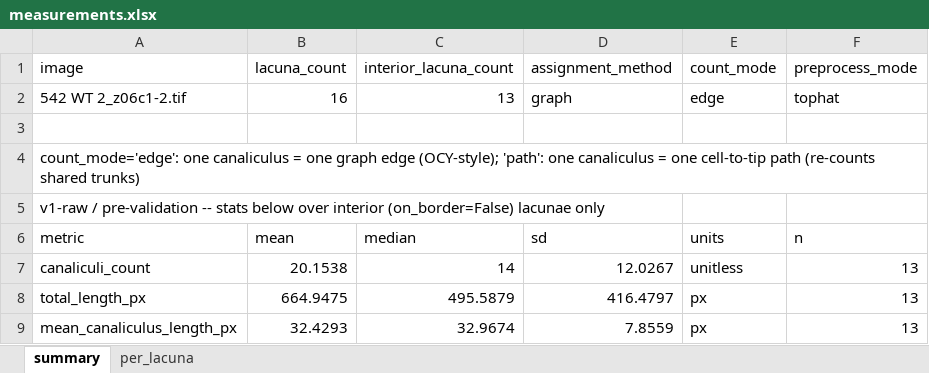
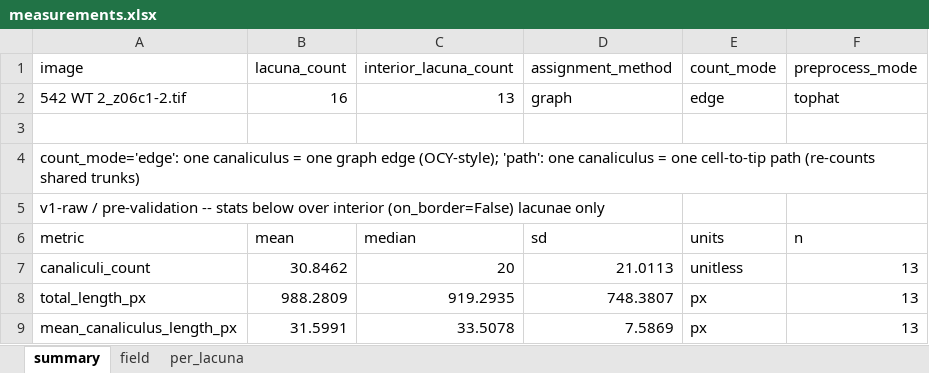
Before and after one commit to Kimokazi-coder/xlh-lcn-pipeline, an Excel workbook: results/canaliculi/542_WT__2_z06c1-2/measurements.xlsx, sheet summary, drawn as a sheet; values as stored, in another font and other column widths than the file's, no borders; the diff names each change by its address in the sheet, - before the commit and + after, or states it on an @@ line.

```diff
--- a/results/canaliculi/542_WT__2_z06c1-2/measurements.xlsx (sheet summary)
+++ b/results/canaliculi/542_WT__2_z06c1-2/measurements.xlsx (sheet summary)
+sheet tab: field
-B7 (lacuna_count): 20.1538
+B7 (lacuna_count): 30.8462
-C7 (interior_lacuna_count): 14
+C7 (interior_lacuna_count): 20
-D7 (assignment_method): 12.0267
+D7 (assignment_method): 21.0113
-B8 (lacuna_count): 664.9475
+B8 (lacuna_count): 988.2809
-C8 (interior_lacuna_count): 495.5879
+C8 (interior_lacuna_count): 919.2935
-D8 (assignment_method): 416.4797
+D8 (assignment_method): 748.3807
-B9 (lacuna_count): 32.4293
+B9 (lacuna_count): 31.5991
-C9 (interior_lacuna_count): 32.9674
+C9 (interior_lacuna_count): 33.5078
-D9 (assignment_method): 7.8559
+D9 (assignment_method): 7.5869
```
Also changed, not shown: sheet per_lacuna, results/canaliculi/543_3/measurements.xlsx, results/canaliculi/543_z13c1-2/measurements.xlsx, 39 other files.
